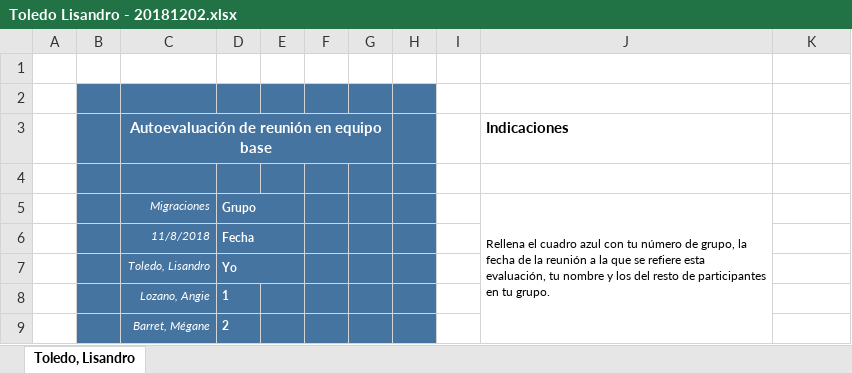
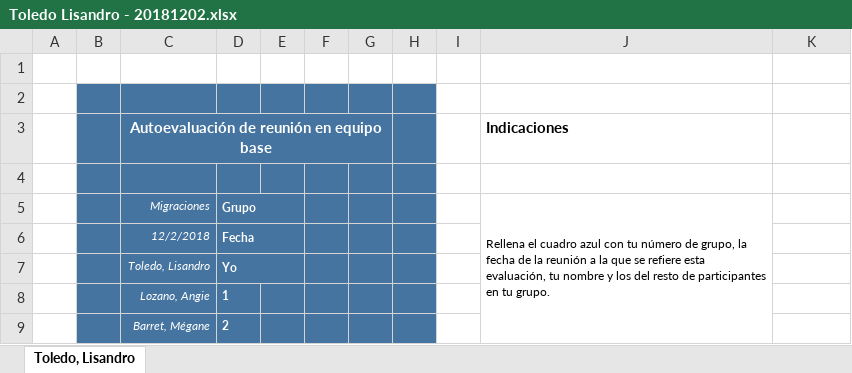
Before and after one commit to DeustoPWEB2018/proyectoweb-migraciones, an Excel workbook: 4-esqueleto/evaluaciones/Toledo Lisandro - 20181202.xlsx, sheet Toledo, Lisandro, drawn as a sheet; only a part is shown; values as stored, in another font and other column widths than the file's, no borders; the diff names each change by its address in the sheet, - before the commit and + after, or states it on an @@ line.

```diff
--- a/4-esqueleto/evaluaciones/Toledo Lisandro - 20181202.xlsx (sheet Toledo, Lisandro)
+++ b/4-esqueleto/evaluaciones/Toledo Lisandro - 20181202.xlsx (sheet Toledo, Lisandro)
-C6: 11/8/2018
+C6: 12/2/2018
```
Also changed, not shown: 2 other files.
